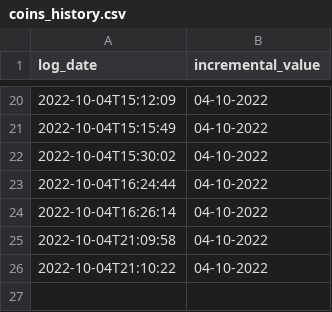
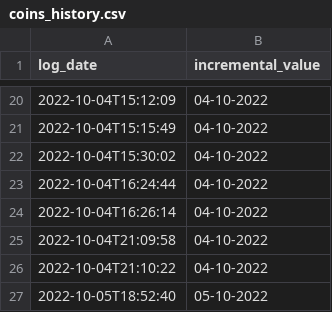
Before and after one commit to RashidCodes/project-one, a CSV file: src/crypto/log/extract_log/coins_history.csv, drawn as a sheet; only a part is shown, gaps mark what is left out; the diff names each change by its address in the sheet, - before the commit and + after, or states it on an @@ line.

Commit message:
add extract folder and sql files back

```diff
--- a/src/crypto/log/extract_log/coins_history.csv
+++ b/src/crypto/log/extract_log/coins_history.csv
+row 27: 2022-10-05T18:52:40 | 05-10-2022
```
Also changed, not shown: 4 other files.
